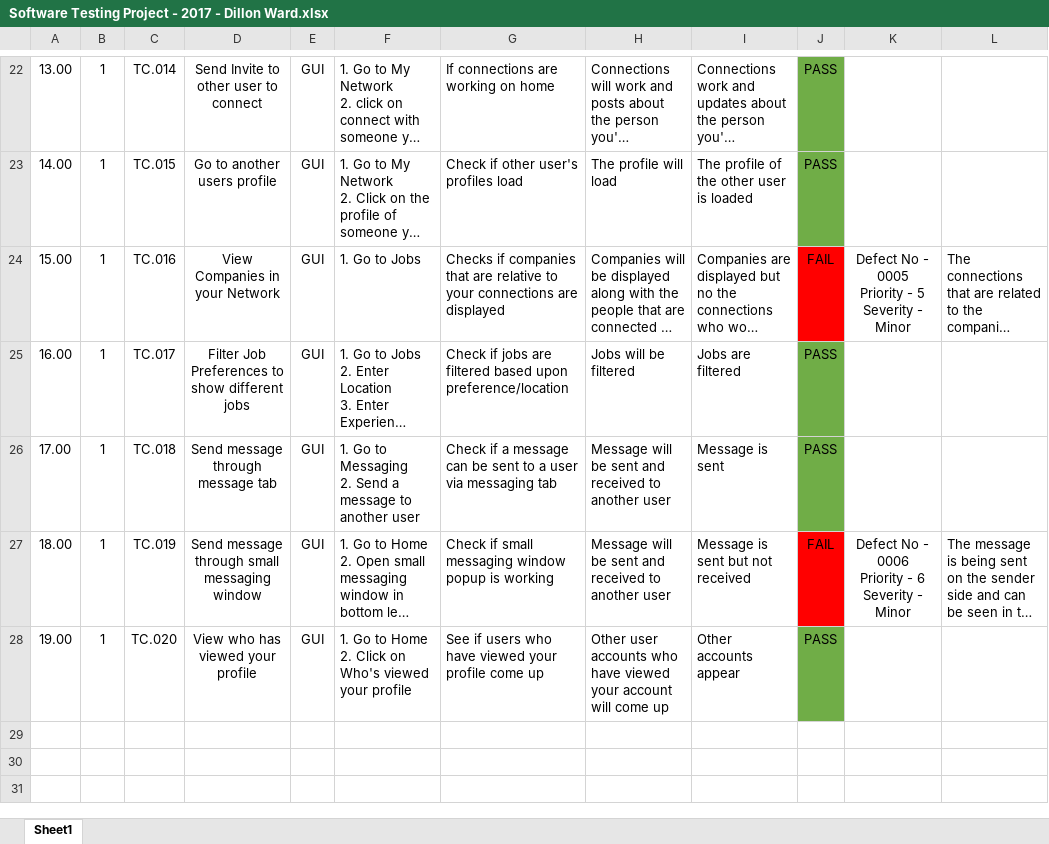
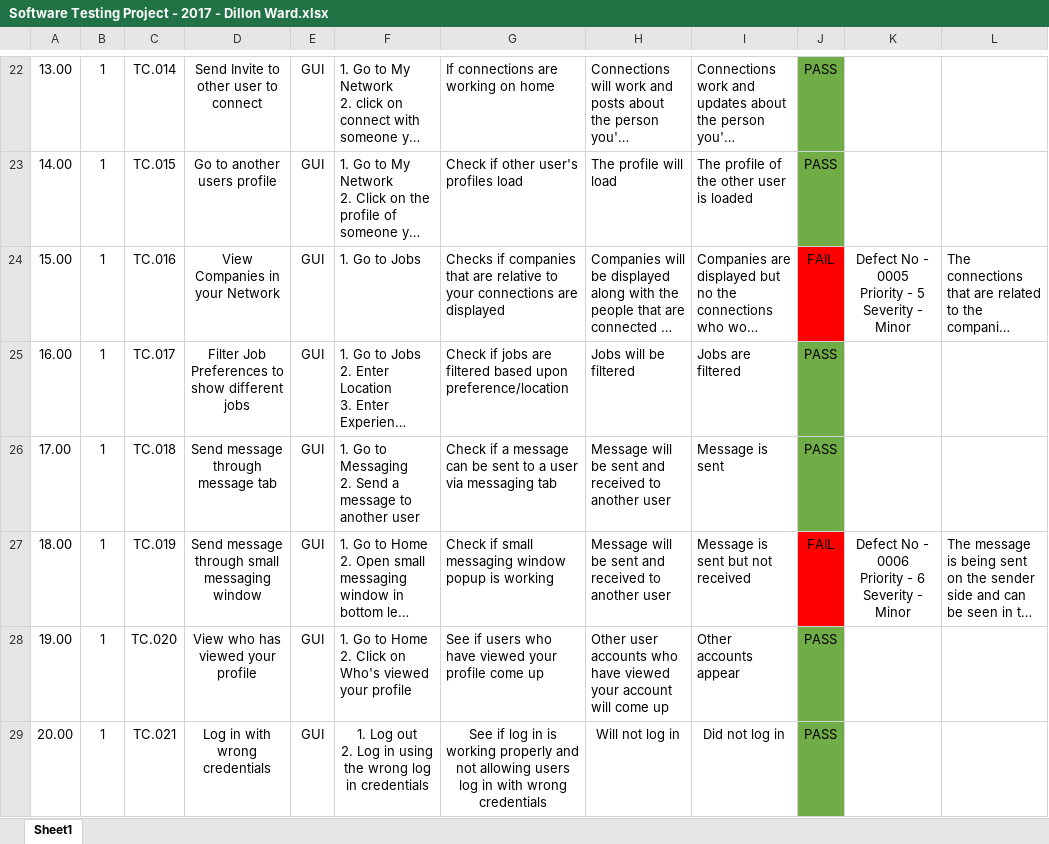
Before and after one commit to DillonWard/Software-Testing-Project, an Excel workbook: Software Testing Project - 2017 - Dillon Ward.xlsx, sheet Sheet1, drawn as a sheet; only a part is shown, gaps mark what is left out; long unchanged cells end in …; values as stored, in another font and other column widths than the file's, no borders; ↵ is a line break in a cell; the diff names each change by its address in the sheet, - before the commit and + after, or states it on an @@ line.

```diff
--- a/Software Testing Project - 2017 - Dillon Ward.xlsx (sheet Sheet1)
+++ b/Software Testing Project - 2017 - Dillon Ward.xlsx (sheet Sheet1)
+row 29: 20.00 | 1 | TC.021 | Log in with wrong credentials | GUI | 1. Log out ↵ 2. Log in using the wrong log in credentials | See if log in is working properly and not allowing users log in with wrong credentials | Will not log in | Did not log in | PASS
```
Also changed, not shown: 1 other file.
